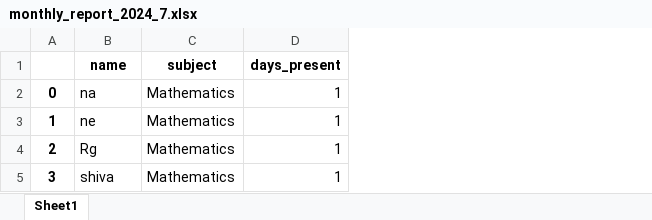
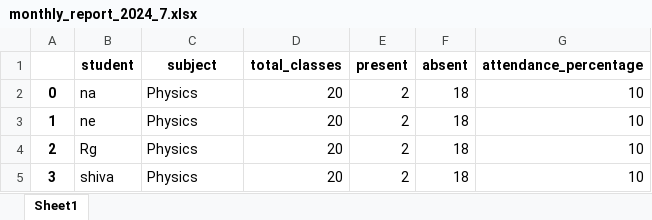
Before and after one commit to vladelets-vselennoy/College_Automated_Attendance, an Excel workbook: monthly_report_2024_7.xlsx, sheet Sheet1, drawn as a sheet; values as stored, in another font and other column widths than the file's, no borders; removed rows and columns are numbered as before the commit, all else as after; the diff names each change by its address in the sheet, - before the commit and + after, or states it on an @@ line.

```diff
--- a/monthly_report_2024_7.xlsx (sheet Sheet1)
+++ b/monthly_report_2024_7.xlsx (sheet Sheet1)
-column D (days_present), rows 2-5: all 1
+column D (total_classes), rows 2-5: all 20
+column E (present), rows 2-5: all 2
+column F (absent), rows 2-5: all 18
+column G (attendance_percentage), rows 2-5: all 10
-B1: name
+B1: student
-C2:C5 (subject): Mathematics
+C2:C5 (subject): Physics
```
Also changed, not shown: 4 other files.
